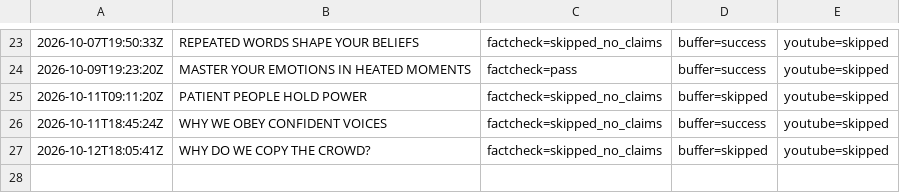
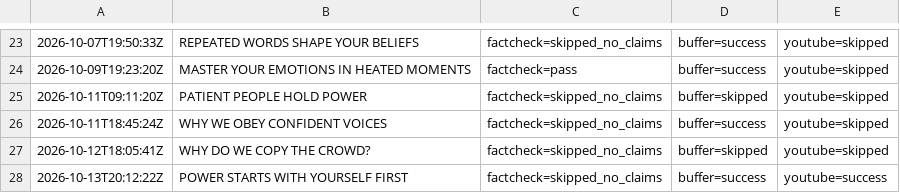
Before and after one commit to oceanfarm1992-design/Auto-Video-Flows, a CSV file: logs/history_power_psychology.csv, drawn as a sheet; only a part is shown, gaps mark what is left out.

```diff
--- a/logs/history_power_psychology.csv
+++ b/logs/history_power_psychology.csv
@@ -27 +27,2 @@
 2026-10-12T18:05:41Z,"WHY DO WE COPY THE CROWD?",factcheck=skipped_no_claims,buffer=skipped,youtube=skipped
+2026-10-13T20:12:22Z,"POWER STARTS WITH YOURSELF FIRST",factcheck=skipped_no_claims,buffer=success,youtube=success
```
Also changed, not shown: 1 other file.
